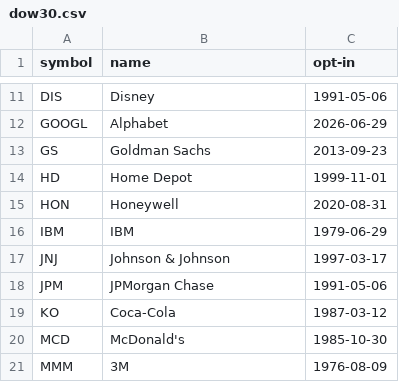
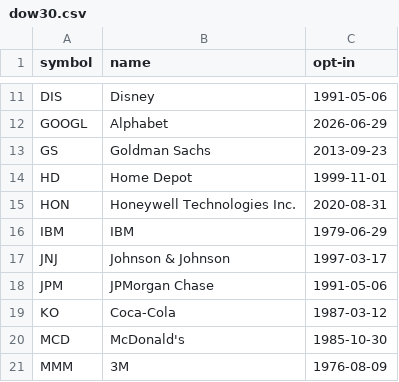
Before and after one commit to unliftedq/index-constitution, a CSV file: latest/dow30.csv, drawn as a sheet; only a part is shown, gaps mark what is left out.

```diff
--- a/latest/dow30.csv
+++ b/latest/dow30.csv
@@ -14,3 +14,3 @@ GS,Goldman Sachs,2013-09-23
 HD,Home Depot,1999-11-01
-HON,Honeywell,2020-08-31
+HON,Honeywell Technologies Inc.,2020-08-31
 IBM,IBM,1979-06-29
```
Also changed, not shown: event/us.csv, history/nasdaq100.csv, 5 other files.
